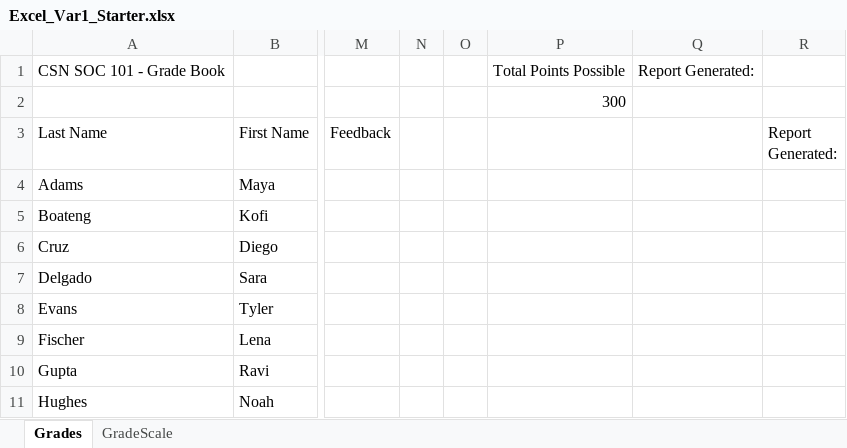
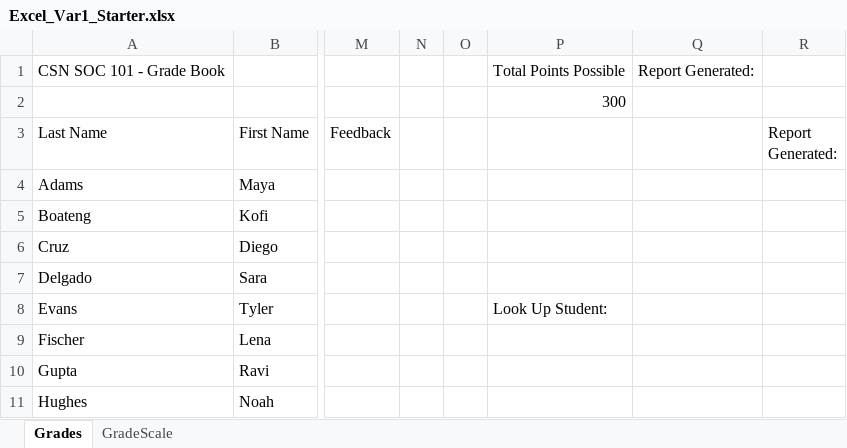
Before and after one commit to mptgithub/is101-courseware, an Excel workbook: public/Excel_Var1_Starter.xlsx, sheet Grades, drawn as a sheet; only a part is shown, gaps mark what is left out; values as stored, in another font and other column widths than the file's, no borders; the diff names each change by its address in the sheet, - before the commit and + after, or states it on an @@ line.

Commit message:
Update 2 files
- /server.js
- /public/Excel_Var1_Starter.xlsx

```diff
--- a/public/Excel_Var1_Starter.xlsx (sheet Grades)
+++ b/public/Excel_Var1_Starter.xlsx (sheet Grades)
-P8: (empty)
+P8: Look Up Student:
```
Also changed, not shown: 1 other file.
